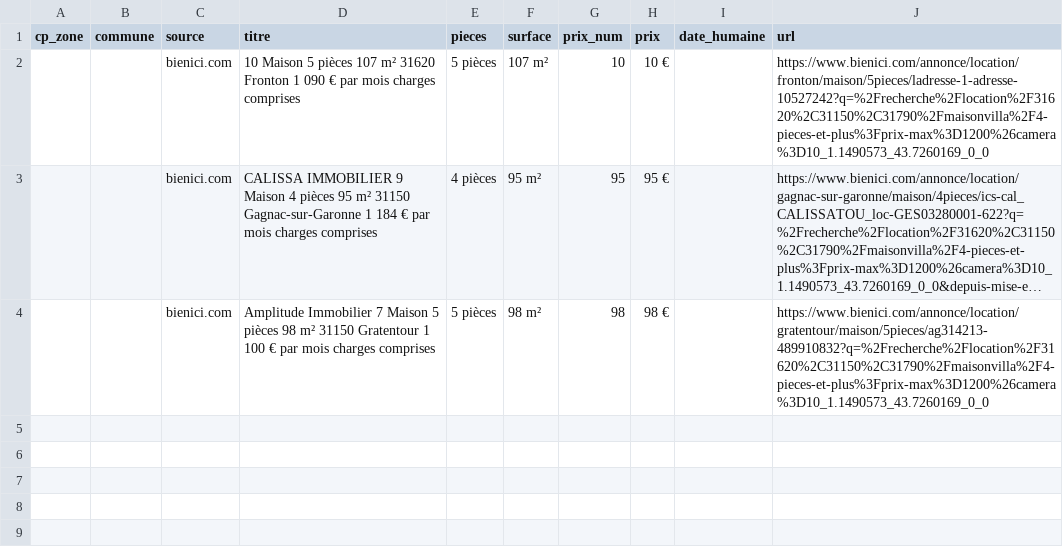
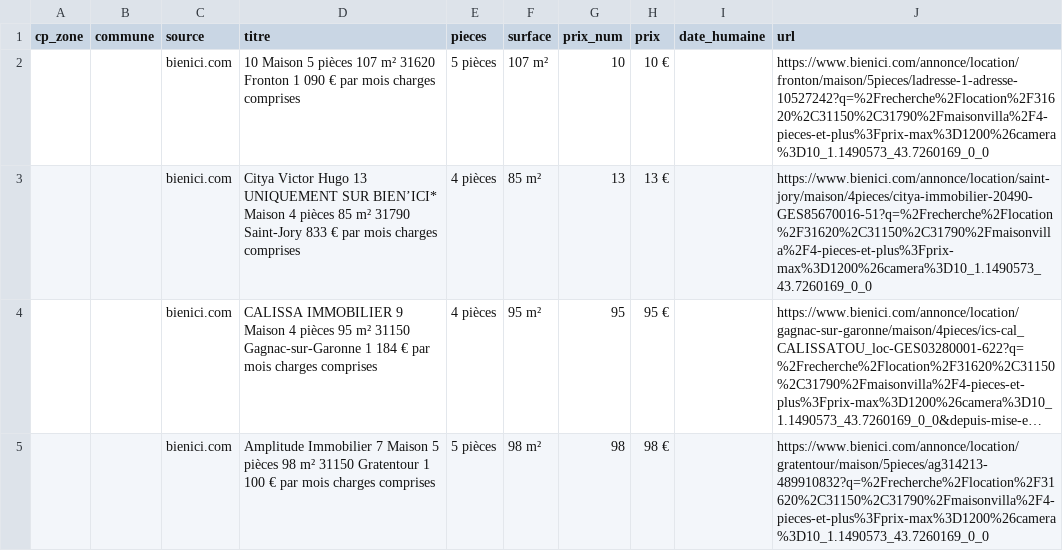
Before and after one commit to manole3145/MARAMOUR1, a CSV file: data/annonces.csv, drawn as a sheet; long unchanged cells end in …; the diff names each change by its address in the sheet, - before the commit and + after, or states it on an @@ line.

```diff
--- a/data/annonces.csv
+++ b/data/annonces.csv
+row 3:  |  | bienici.com | Citya Victor Hugo 13 UNIQUEMENT SUR BIEN’ICI* Maison 4 pièces 85 m² 31790 Saint-Jory 833 € par mois charges comprises | 4 pièces | 85 m² | 13 | 13 € |  | https://www.bienici.com/annonce/location/saint-jory/maison/4pieces/citya-immobilier-20490-GES85670016-51?q=%2Frecherche%2Flocation%2F31620%2C31150%2C31790%2Fmaisonvilla%2F4-pieces-et-plus%3Fprix-max%3D1200%26camera%3D10_1.1490573_43.7260169_0_0
```
Also changed, not shown: 2 other files.
